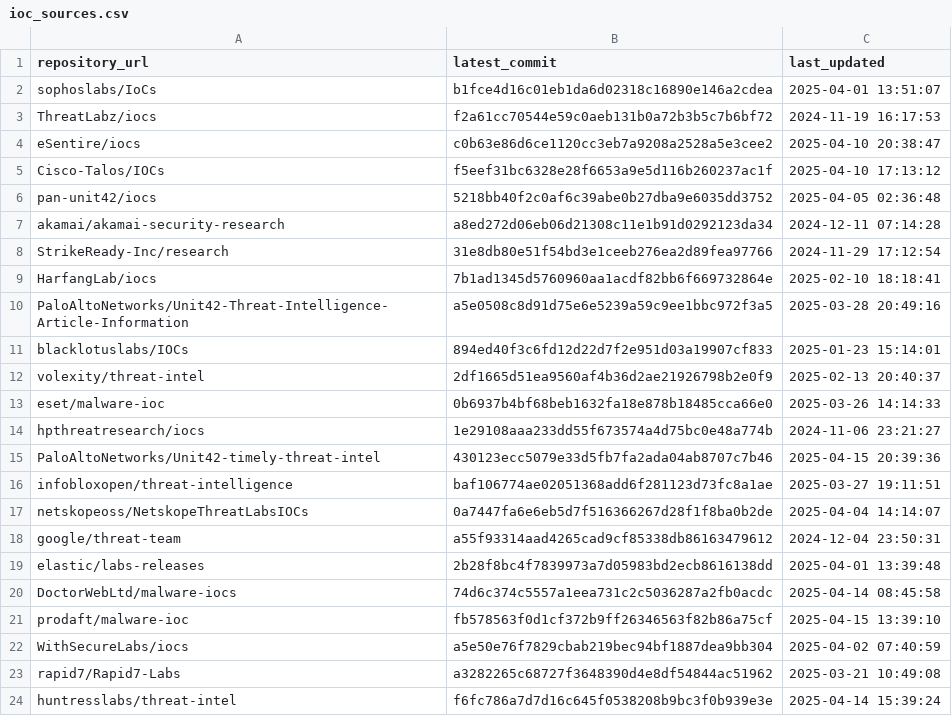
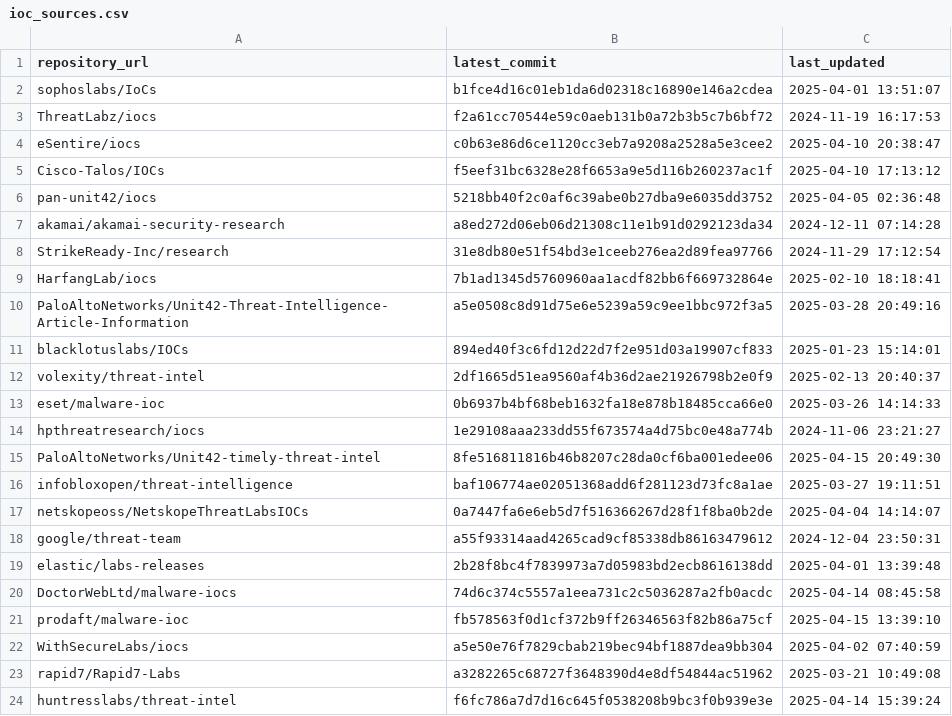
Before and after one commit to sudesh0sudesh/GithubIOC_Collector, a CSV file: ioc_sources.csv, drawn as a sheet.

```diff
--- a/ioc_sources.csv
+++ b/ioc_sources.csv
@@ -14,3 +14,3 @@ eset/malware-ioc,0b6937b4bf68beb1632fa18e878b18485cca66e0,2025-03-26 14:14:33
 hpthreatresearch/iocs,1e29108aaa233dd55f673574a4d75bc0e48a774b,2024-11-06 23:21:27
-PaloAltoNetworks/Unit42-timely-threat-intel,430123ecc5079e33d5fb7fa2ada04ab8707c7b46,2025-04-15 20:39:36
+PaloAltoNetworks/Unit42-timely-threat-intel,8fe516811816b46b8207c28da0cf6ba001edee06,2025-04-15 20:49:30
 infobloxopen/threat-intelligence,baf106774ae02051368add6f281123d73fc8a1ae,2025-03-27 19:11:51
```
Also changed, not shown: 1 other file.
